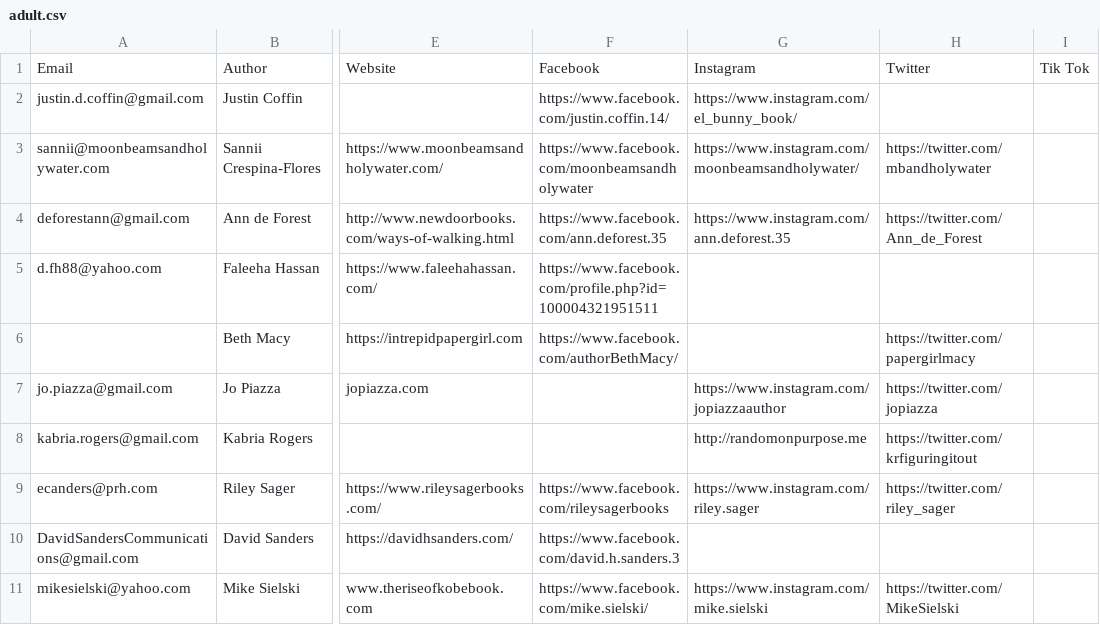
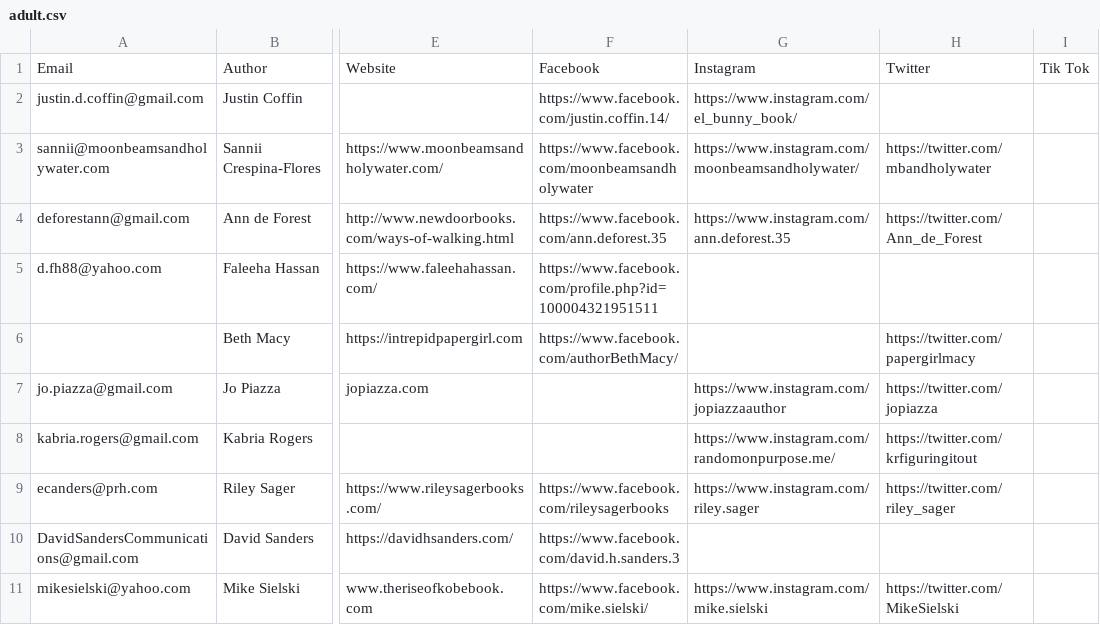
Before and after one commit to primaryobjects/squarespace, a CSV file: data/adult.csv, drawn as a sheet; only a part is shown, gaps mark what is left out; the diff names each change by its address in the sheet, - before the commit and + after, or states it on an @@ line.

Commit message:
Updated adult csv.

```diff
--- a/data/adult.csv
+++ b/data/adult.csv
-G8: http://randomonpurpose.me
+G8: https://www.instagram.com/randomonpurpose.me/
```
